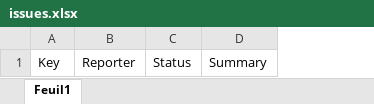
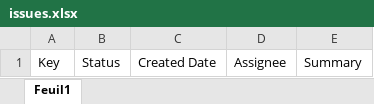
Before and after one commit to hjacquir/jira-command-line-tasks, an Excel workbook: xlsx/issues.xlsx, sheet Feuil1, drawn as a sheet; values as stored, in another font and other column widths than the file's, no borders; removed rows and columns are numbered as before the commit, all else as after; the diff names each change by its address in the sheet, - before the commit and + after, or states it on an @@ line.

Commit message:
add field value

```diff
--- a/xlsx/issues.xlsx (sheet Feuil1)
+++ b/xlsx/issues.xlsx (sheet Feuil1)
-column B, row 1: Reporter
+column C, row 1: Created Date
+column D, row 1: Assignee
```
Also changed, not shown: 8 other files.
